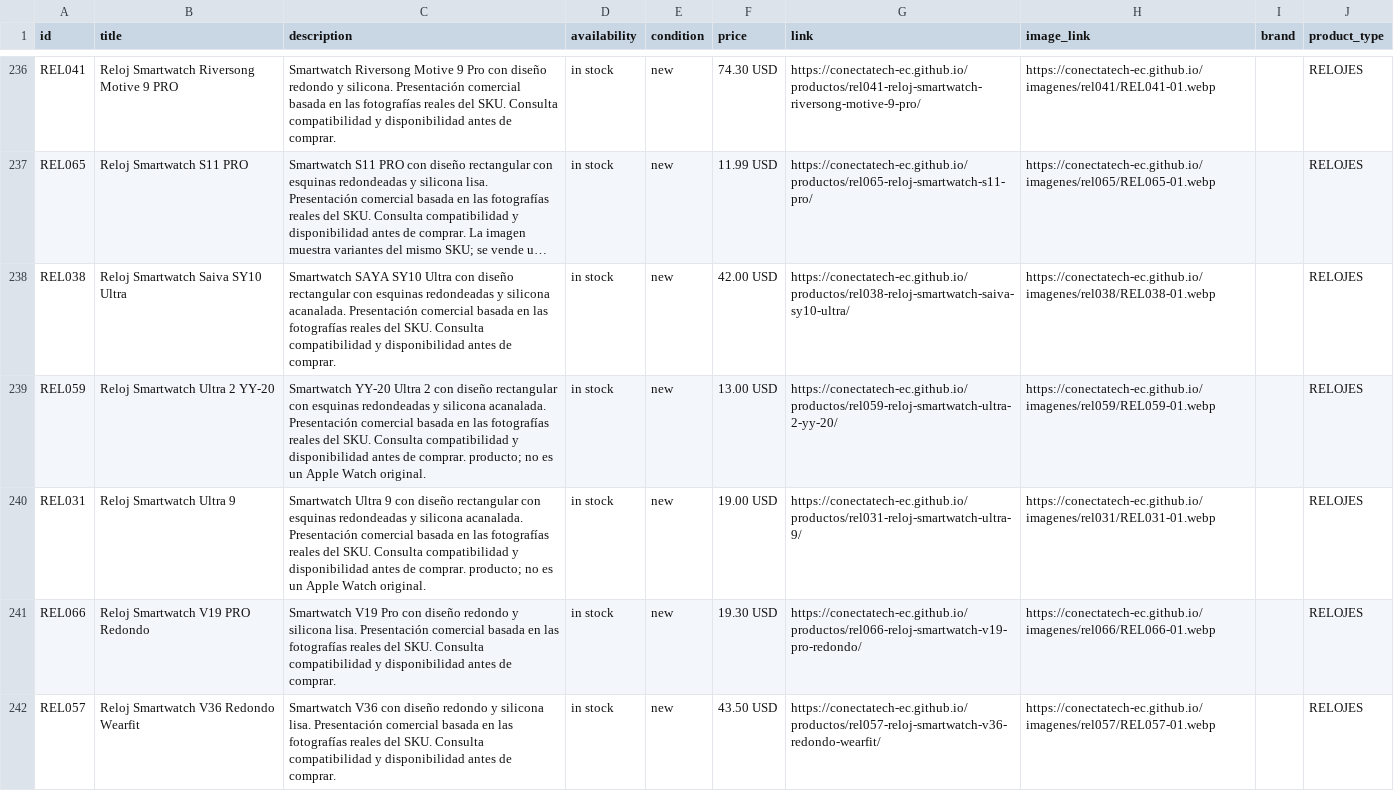
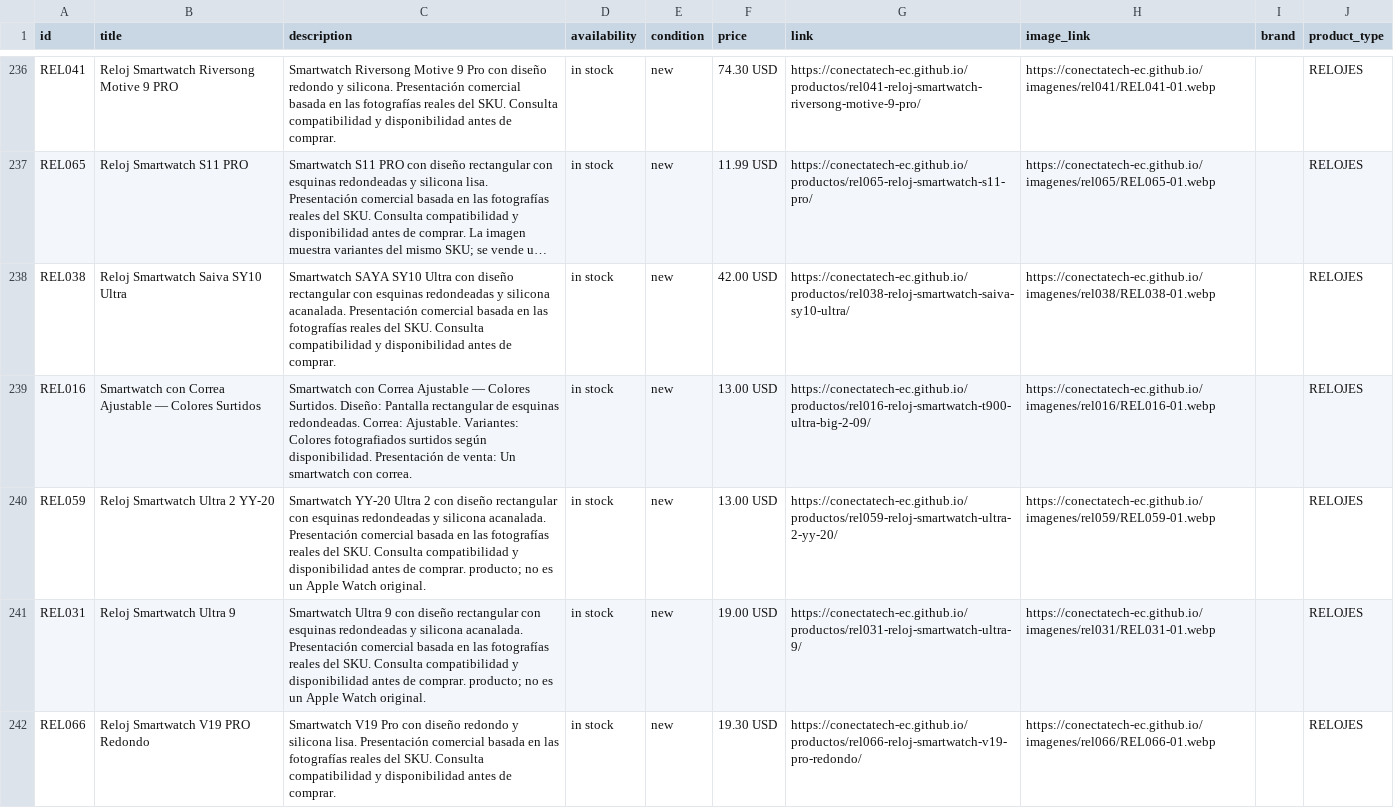
Before and after one commit to conectatech-ec/conectatech-ec.github.io, a CSV file: exportaciones/meta-catalogo-piloto.csv, drawn as a sheet; only a part is shown, gaps mark what is left out; the shorter side is filled out with more unchanged rows; long unchanged cells end in …; the diff covers the shown part only.

```diff
--- a/exportaciones/meta-catalogo-piloto.csv
+++ b/exportaciones/meta-catalogo-piloto.csv
@@ -238,2 +238,3 @@ id,title,description,availability,condition,price,link,image_link,brand,product_
 "REL038","Reloj Smartwatch Saiva SY10 Ultra","Smartwatch SAYA SY10 Ultra con diseño rectangular con esquinas redondeadas y silicona acanalada. Presentación comercial basada en las fotografías reales del SKU. Consulta compatibilidad y disponibilidad antes de comprar.","in stock","new","42.00 USD","https://conectatech-ec.github.io/productos/rel038-reloj-smartwatch-saiva-sy10-ultra/","https://conectatech-ec.github.io/imagenes/rel038/REL038-01.webp","","RELOJES"
+"REL016","Smartwatch con Correa Ajustable — Colores Surtidos","Smartwatch con Correa Ajustable — Colores Surtidos. Diseño: Pantalla rectangular de esquinas redondeadas. Correa: Ajustable. Variantes: Colores fotografiados surtidos según disponibilidad. Presentación de venta: Un smartwatch con correa.","in stock","new","13.00 USD","https://conectatech-ec.github.io/productos/rel016-reloj-smartwatch-t900-ultra-big-2-09/","https://conectatech-ec.github.io/imagenes/rel016/REL016-01.webp","","RELOJES"
 "REL059","Reloj Smartwatch Ultra 2 YY-20","Smartwatch YY-20 Ultra 2 con diseño rectangular con esquinas redondeadas y silicona acanalada. Presentación comercial basada en las fotografías reales del SKU. Consulta compatibilidad y disponibilidad antes de comprar. producto; no es un Apple Watch original.","in stock","new","13.00 USD","https://conectatech-ec.github.io/productos/rel059-reloj-smartwatch-ultra-2-yy-20/","https://conectatech-ec.github.io/imagenes/rel059/REL059-01.webp","","RELOJES"
```
Also changed, not shown: 2 added rows elsewhere in this file, exportaciones/contenido-multicanal.csv, 48 other files.
